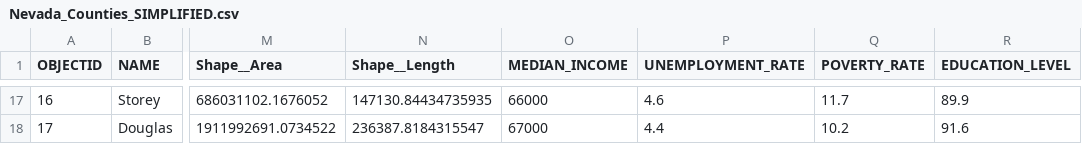
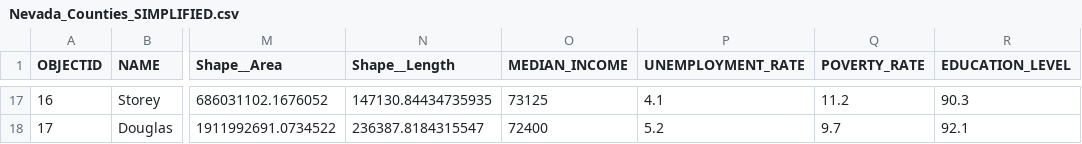
Before and after one commit to addisonia/unit-3, a CSV file: data/Nevada_Counties_SIMPLIFIED.csv, drawn as a sheet; only a part is shown, gaps mark what is left out; the diff covers the shown part only; the diff names each change by its address in the sheet, - before the commit and + after, or states it on an @@ line.

```diff
--- a/data/Nevada_Counties_SIMPLIFIED.csv
+++ b/data/Nevada_Counties_SIMPLIFIED.csv
-O17 (MEDIAN_INCOME): 66000
+O17 (MEDIAN_INCOME): 73125
-P17 (UNEMPLOYMENT_RATE): 4.6
+P17 (UNEMPLOYMENT_RATE): 4.1
-Q17 (POVERTY_RATE): 11.7
+Q17 (POVERTY_RATE): 11.2
-R17 (EDUCATION_LEVEL): 89.9
+R17 (EDUCATION_LEVEL): 90.3
-O18 (MEDIAN_INCOME): 67000
+O18 (MEDIAN_INCOME): 72400
-P18 (UNEMPLOYMENT_RATE): 4.4
+P18 (UNEMPLOYMENT_RATE): 5.2
-Q18 (POVERTY_RATE): 10.2
+Q18 (POVERTY_RATE): 9.7
-R18 (EDUCATION_LEVEL): 91.6
+R18 (EDUCATION_LEVEL): 92.1
```
Also changed, not shown: 62 edited cells elsewhere in this file, 3 other files.
